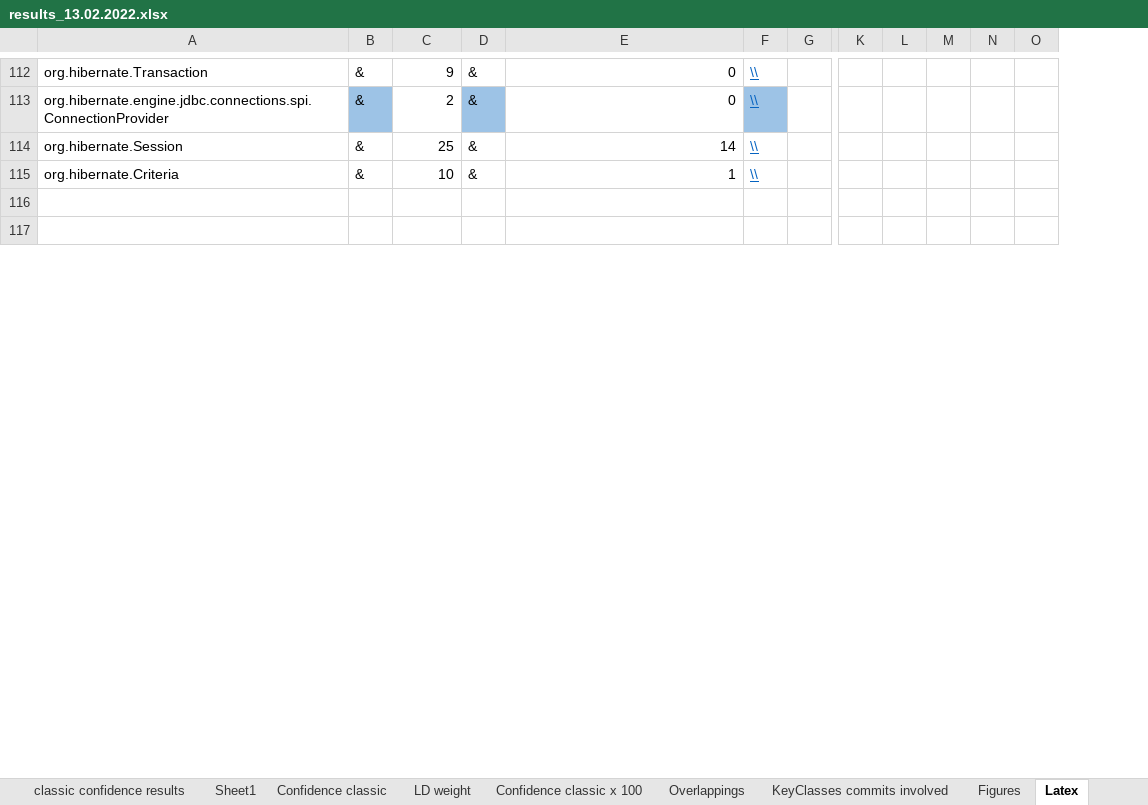
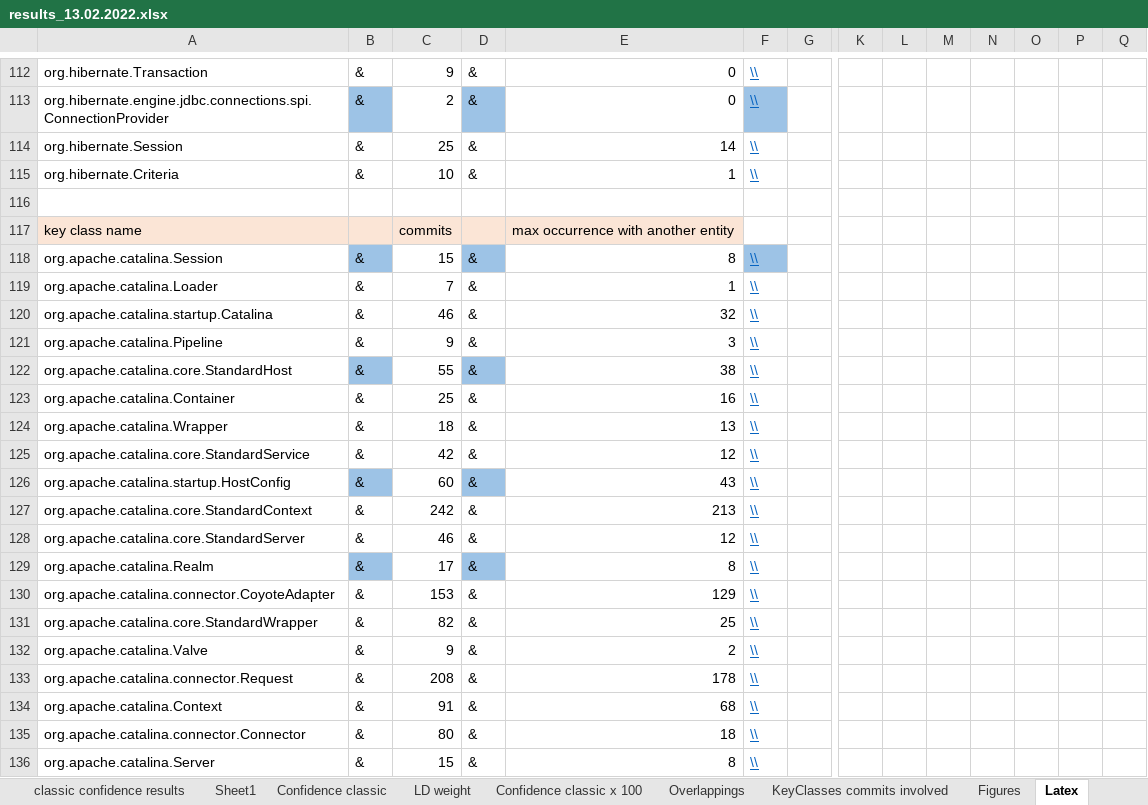
Before and after one commit to AdelinaStana/PhdProject, an Excel workbook: results/results_13.02.2022.xlsx, sheet Latex, drawn as a sheet; only a part is shown, gaps mark what is left out; values as stored, in another font and other column widths than the file's, no borders; rows hold the shown columns only; the diff covers the shown part only; the diff names each change by its address in the sheet, - before the commit and + after, or states it on an @@ line.

```diff
--- a/results/results_13.02.2022.xlsx (sheet Latex)
+++ b/results/results_13.02.2022.xlsx (sheet Latex)
+column M, empty
+column O, empty
-row 117: (empty)
+row 117: key class name |  | commits |  | max occurrence with another entity
-A117:E117 fill: none
+A117:E117 fill: #FBE5D6
+row 118: org.apache.catalina.Session | & | 15 | & | 8 | \\
+row 119: org.apache.catalina.Loader | & | 7 | & | 1 | \\
+row 120: org.apache.catalina.startup.Catalina | & | 46 | & | 32 | \\
+row 121: org.apache.catalina.Pipeline | & | 9 | & | 3 | \\
+row 122: org.apache.catalina.core.StandardHost | & | 55 | & | 38 | \\
+row 123: org.apache.catalina.Container | & | 25 | & | 16 | \\
+row 124: org.apache.catalina.Wrapper | & | 18 | & | 13 | \\
+row 125: org.apache.catalina.core.StandardService | & | 42 | & | 12 | \\
+row 126: org.apache.catalina.startup.HostConfig | & | 60 | & | 43 | \\
+row 127: org.apache.catalina.core.StandardContext | & | 242 | & | 213 | \\
+row 128: org.apache.catalina.core.StandardServer | & | 46 | & | 12 | \\
+row 129: org.apache.catalina.Realm | & | 17 | & | 8 | \\
+row 130: org.apache.catalina.connector.CoyoteAdapter | & | 153 | & | 129 | \\
+row 131: org.apache.catalina.core.StandardWrapper | & | 82 | & | 25 | \\
+row 132: org.apache.catalina.Valve | & | 9 | & | 2 | \\
+row 133: org.apache.catalina.connector.Request | & | 208 | & | 178 | \\
+row 134: org.apache.catalina.Context | & | 91 | & | 68 | \\
+row 135: org.apache.catalina.connector.Connector | & | 80 | & | 18 | \\
+row 136: org.apache.catalina.Server | & | 15 | & | 8 | \\
```
Also changed, not shown: 9 added rows, 11 edited cells and cell formats elsewhere in this sheet, formulas that keep their value, 3 other files.
